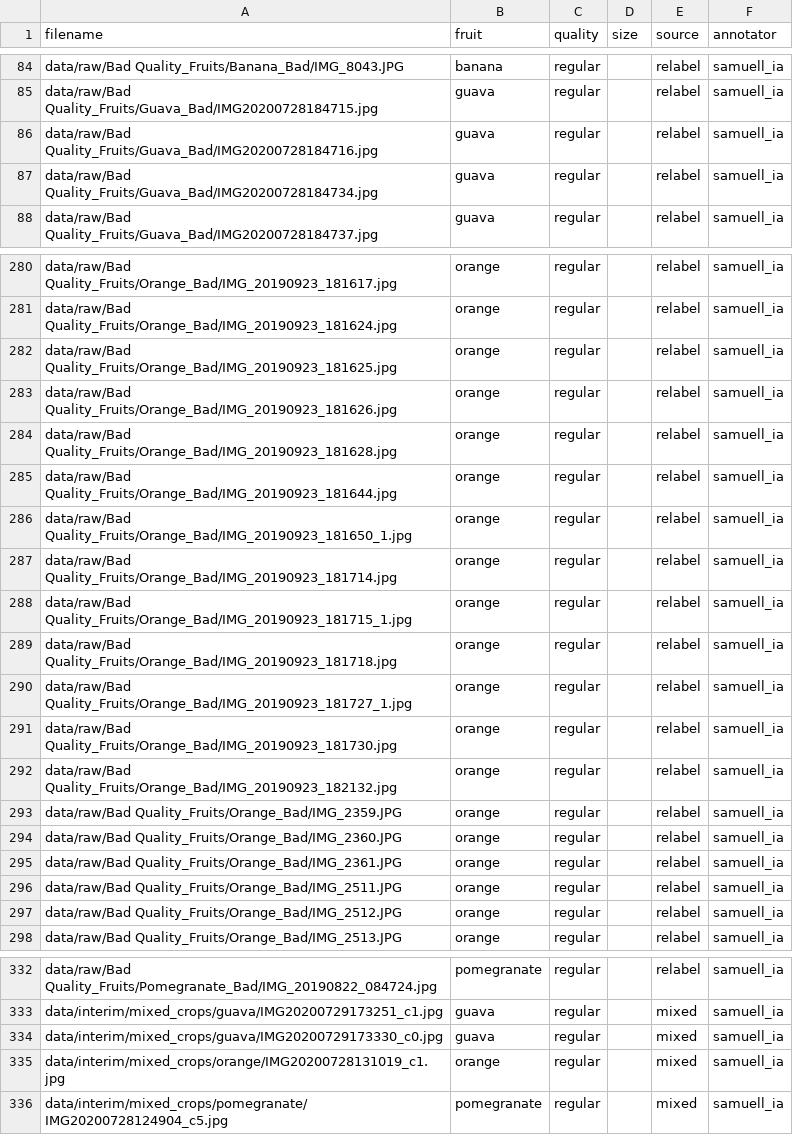
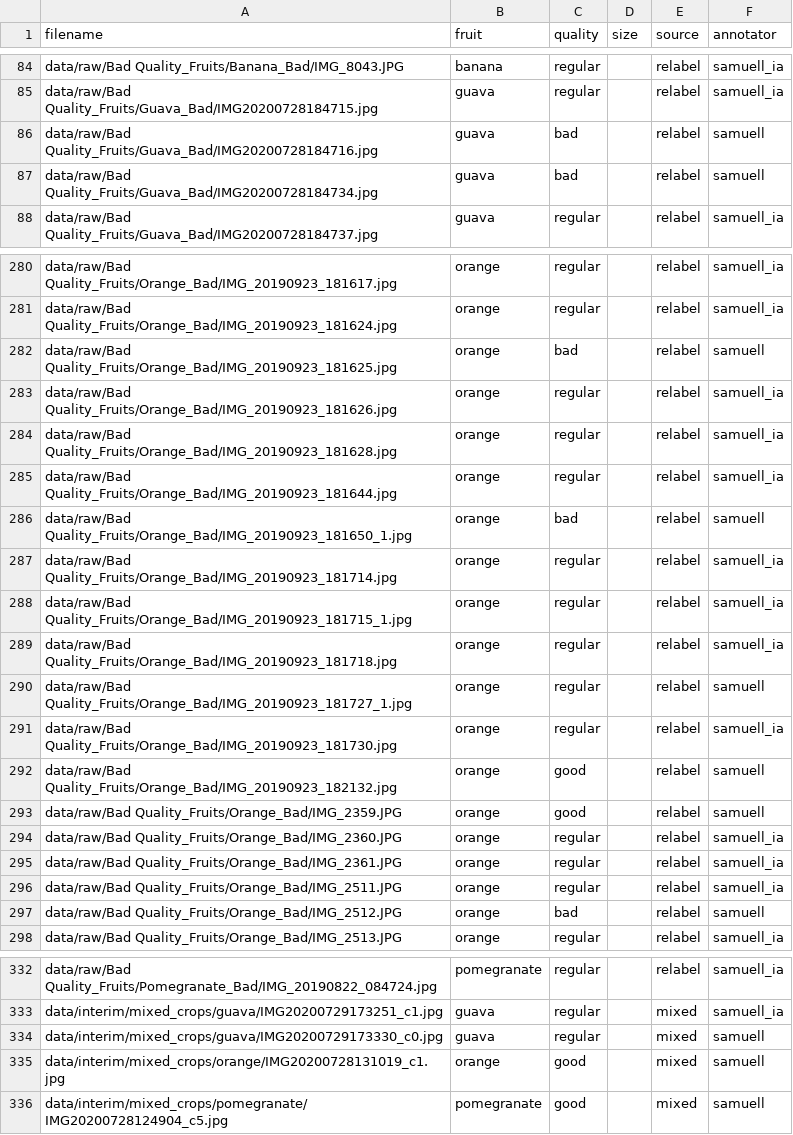
Before and after one commit to samuelcifuentes/Proyecto_apo_frutas, a CSV file: data/own_images/labels.csv, drawn as a sheet; only a part is shown, gaps mark what is left out; the diff covers the shown part only.

Commit message:
Valida a mano 50 imágenes y corrige 40 etiquetas Regular

```diff
--- a/data/own_images/labels.csv
+++ b/data/own_images/labels.csv
@@ -85,4 +85,4 @@ data/raw/Bad Quality_Fruits/Banana_Bad/IMG_8043.JPG,banana,regular,,relabel,samu
 data/raw/Bad Quality_Fruits/Guava_Bad/IMG20200728184715.jpg,guava,regular,,relabel,samuell_ia
-data/raw/Bad Quality_Fruits/Guava_Bad/IMG20200728184716.jpg,guava,regular,,relabel,samuell_ia
-data/raw/Bad Quality_Fruits/Guava_Bad/IMG20200728184734.jpg,guava,regular,,relabel,samuell_ia
+data/raw/Bad Quality_Fruits/Guava_Bad/IMG20200728184716.jpg,guava,bad,,relabel,samuell
+data/raw/Bad Quality_Fruits/Guava_Bad/IMG20200728184734.jpg,guava,bad,,relabel,samuell
 data/raw/Bad Quality_Fruits/Guava_Bad/IMG20200728184737.jpg,guava,regular,,relabel,samuell_ia
@@ -281,3 +281,3 @@ data/raw/Bad Quality_Fruits/Orange_Bad/IMG_20190923_181617.jpg,orange,regular,,r
 data/raw/Bad Quality_Fruits/Orange_Bad/IMG_20190923_181624.jpg,orange,regular,,relabel,samuell_ia
-data/raw/Bad Quality_Fruits/Orange_Bad/IMG_20190923_181625.jpg,orange,regular,,relabel,samuell_ia
+data/raw/Bad Quality_Fruits/Orange_Bad/IMG_20190923_181625.jpg,orange,bad,,relabel,samuell
 data/raw/Bad Quality_Fruits/Orange_Bad/IMG_20190923_181626.jpg,orange,regular,,relabel,samuell_ia
@@ -285,3 +285,3 @@ data/raw/Bad Quality_Fruits/Orange_Bad/IMG_20190923_181628.jpg,orange,regular,,r
 data/raw/Bad Quality_Fruits/Orange_Bad/IMG_20190923_181644.jpg,orange,regular,,relabel,samuell_ia
-data/raw/Bad Quality_Fruits/Orange_Bad/IMG_20190923_181650_1.jpg,orange,regular,,relabel,samuell_ia
+data/raw/Bad Quality_Fruits/Orange_Bad/IMG_20190923_181650_1.jpg,orange,bad,,relabel,samuell
 data/raw/Bad Quality_Fruits/Orange_Bad/IMG_20190923_181714.jpg,orange,regular,,relabel,samuell_ia
@@ -289,6 +289,6 @@ data/raw/Bad Quality_Fruits/Orange_Bad/IMG_20190923_181715_1.jpg,orange,regular,
 data/raw/Bad Quality_Fruits/Orange_Bad/IMG_20190923_181718.jpg,orange,regular,,relabel,samuell_ia
-data/raw/Bad Quality_Fruits/Orange_Bad/IMG_20190923_181727_1.jpg,orange,regular,,relabel,samuell_ia
+data/raw/Bad Quality_Fruits/Orange_Bad/IMG_20190923_181727_1.jpg,orange,regular,,relabel,samuell
 data/raw/Bad Quality_Fruits/Orange_Bad/IMG_20190923_181730.jpg,orange,regular,,relabel,samuell_ia
-data/raw/Bad Quality_Fruits/Orange_Bad/IMG_20190923_182132.jpg,orange,regular,,relabel,samuell_ia
-data/raw/Bad Quality_Fruits/Orange_Bad/IMG_2359.JPG,orange,regular,,relabel,samuell_ia
+data/raw/Bad Quality_Fruits/Orange_Bad/IMG_20190923_182132.jpg,orange,good,,relabel,samuell
+data/raw/Bad Quality_Fruits/Orange_Bad/IMG_2359.JPG,orange,good,,relabel,samuell
 data/raw/Bad Quality_Fruits/Orange_Bad/IMG_2360.JPG,orange,regular,,relabel,samuell_ia
@@ -296,3 +296,3 @@ data/raw/Bad Quality_Fruits/Orange_Bad/IMG_2361.JPG,orange,regular,,relabel,samu
 data/raw/Bad Quality_Fruits/Orange_Bad/IMG_2511.JPG,orange,regular,,relabel,samuell_ia
-data/raw/Bad Quality_Fruits/Orange_Bad/IMG_2512.JPG,orange,regular,,relabel,samuell_ia
+data/raw/Bad Quality_Fruits/Orange_Bad/IMG_2512.JPG,orange,bad,,relabel,samuell
 data/raw/Bad Quality_Fruits/Orange_Bad/IMG_2513.JPG,orange,regular,,relabel,samuell_ia
@@ -333,4 +333,4 @@ data/raw/Bad Quality_Fruits/Pomegranate_Bad/IMG_20190822_084724.jpg,pomegranate,
 data/interim/mixed_crops/guava/IMG20200729173251_c1.jpg,guava,regular,,mixed,samuell_ia
-data/interim/mixed_crops/guava/IMG20200729173330_c0.jpg,guava,regular,,mixed,samuell_ia
-data/interim/mixed_crops/orange/IMG20200728131019_c1.jpg,orange,regular,,mixed,samuell_ia
-data/interim/mixed_crops/pomegranate/IMG20200728124904_c5.jpg,pomegranate,regular,,mixed,samuell_ia
+data/interim/mixed_crops/guava/IMG20200729173330_c0.jpg,guava,regular,,mixed,samuell
+data/interim/mixed_crops/orange/IMG20200728131019_c1.jpg,orange,good,,mixed,samuell
+data/interim/mixed_crops/pomegranate/IMG20200728124904_c5.jpg,pomegranate,good,,mixed,samuell
```
Also changed, not shown: 70 edited cells elsewhere in this file, 1 other file.
